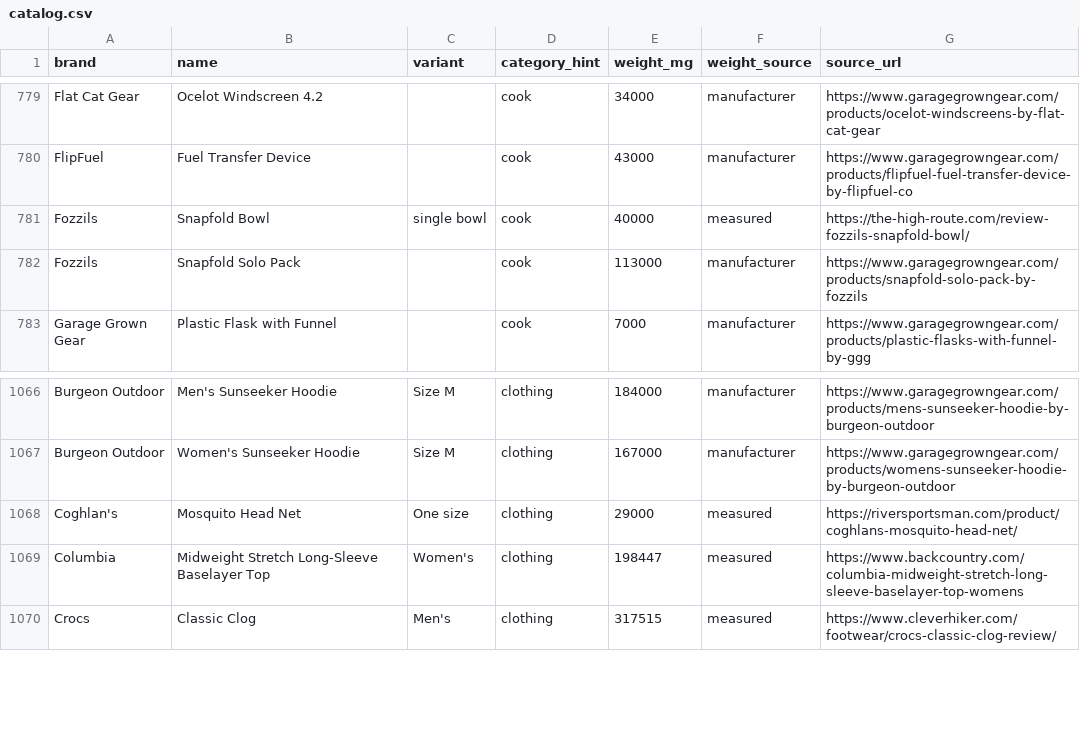
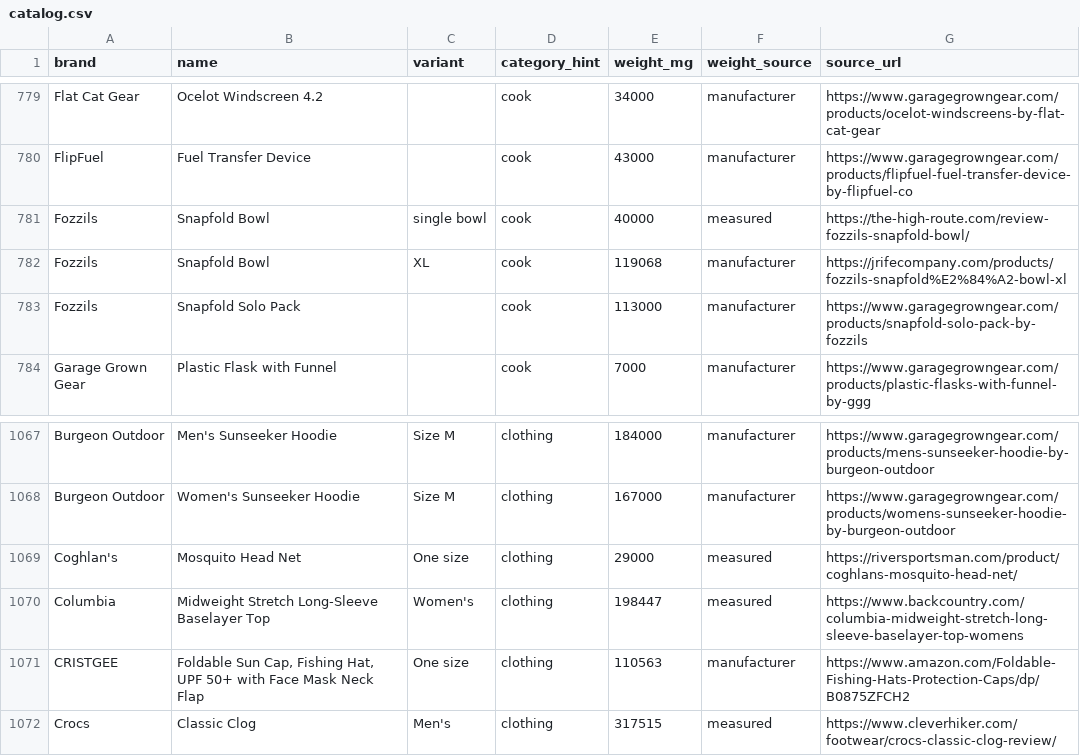
Before and after one commit to ryankiley/mahonia, a CSV file: seed/catalog.csv, drawn as a sheet; only a part is shown, gaps mark what is left out; the diff names each change by its address in the sheet, - before the commit and + after, or states it on an @@ line.

Commit message:
Add the CRISTGEE sun cap and Fozzils Snapfold Bowl XL

```diff
--- a/seed/catalog.csv
+++ b/seed/catalog.csv
+row 782: Fozzils | Snapfold Bowl | XL | cook | 119068 | manufacturer | https://jrifecompany.com/products/fozzils-snapfold%E2%84%A2-bowl-xl
+row 1071: CRISTGEE | Foldable Sun Cap, Fishing Hat, UPF 50+ with Face Mask Neck Flap | One size | clothing | 110563 | manufacturer | https://www.amazon.com/Foldable-Fishing-Hats-Protection-Caps/dp/B0875ZFCH2
```
Also changed, not shown: 1 other file.
